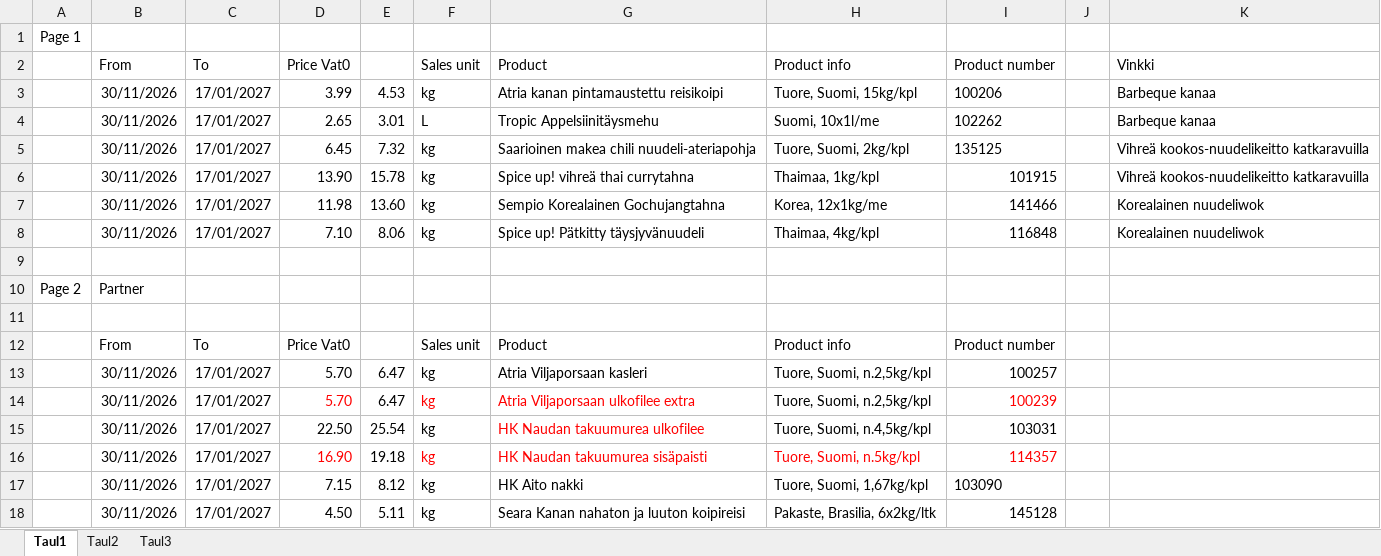
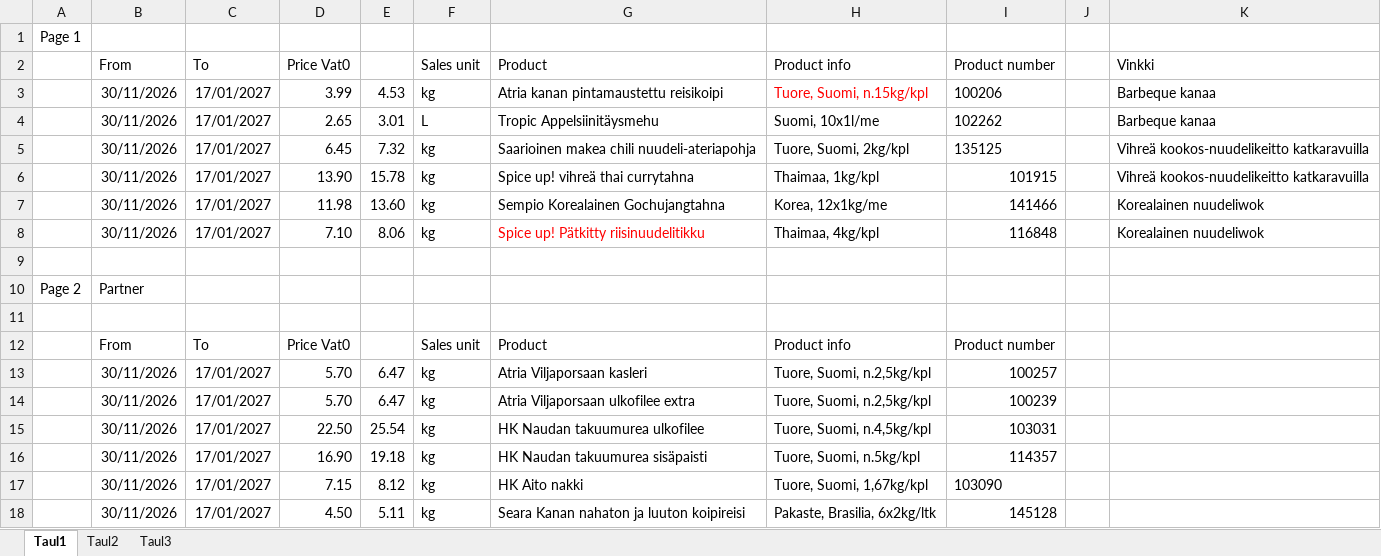
Before and after one commit to kirakrysanov-arch/main, an Excel workbook: viikkotarjoukset/tarjoukset.xlsx, sheet Taul1, drawn as a sheet; values as stored, in another font and other column widths than the file's, no borders; charts and pictures not drawn; the diff names each change by its address in the sheet, - before the commit and + after, or states it on an @@ line.

```diff
--- a/viikkotarjoukset/tarjoukset.xlsx (sheet Taul1)
+++ b/viikkotarjoukset/tarjoukset.xlsx (sheet Taul1)
-H3 (Product info): Tuore, Suomi, 15kg/kpl
+H3 (Product info): Tuore, Suomi, n.15kg/kpl
-H3 text colour: black
+H3 text colour: #FF0000
-G8 (Product): Spice up! Pätkitty täysjyvänuudeli
+G8 (Product): Spice up! Pätkitty riisinuudelitikku
-G8 text colour: black
+G8 text colour: #FF0000
-D14 text colour: #FF0000
+D14 text colour: black
-F14:G14 text colour: #FF0000
+F14:G14 text colour: black
-I14 text colour: #FF0000
+I14 text colour: black
-G15 text colour: #FF0000
+G15 text colour: black
-D16 text colour: #FF0000
+D16 text colour: black
-F16:I16 text colour: #FF0000
+F16:I16 text colour: black
```
Also changed, not shown: 4 other files.
